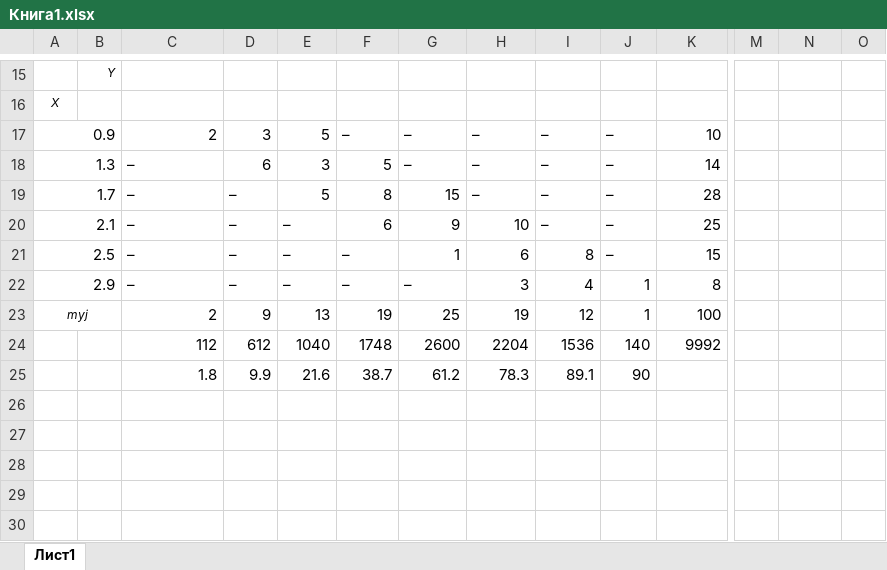
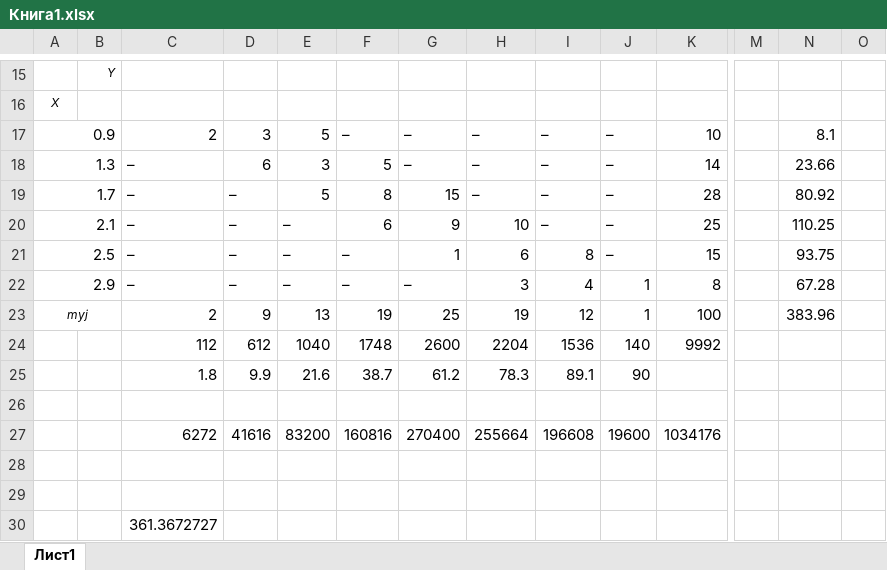
Before and after one commit to AliIbadullayev/Computational-Mathematics, an Excel workbook: 2nd homework (Math_Statistics)/Книга1.xlsx, sheet Лист1, drawn as a sheet; only a part is shown, gaps mark what is left out; values as stored, in another font and other column widths than the file's, no borders; rows hold the shown columns only; the diff names each change by its address in the sheet, - before the commit and + after, or states it on an @@ line.

```diff
--- a/2nd homework (Math_Statistics)/Книга1.xlsx (sheet Лист1)
+++ b/2nd homework (Math_Statistics)/Книга1.xlsx (sheet Лист1)
-N17: (empty)
+N17: 8.1
-N18: (empty)
+N18: 23.66
-N19: (empty)
+N19: 80.92
-N20: (empty)
+N20: 110.25
-N21: (empty)
+N21: 93.75
-N22: (empty)
+N22: 67.28
-N23: (empty)
+N23: 383.96
+row 26: (empty)
+row 27:  |  | 6272 | 41616 | 83200 | 160816 | 270400 | 255664 | 196608 | 19600 | 1034176
+row 28: (empty)
+row 29: (empty)
+row 30:  |  | 361.3672727
```
Also changed, not shown: 1 other file.
